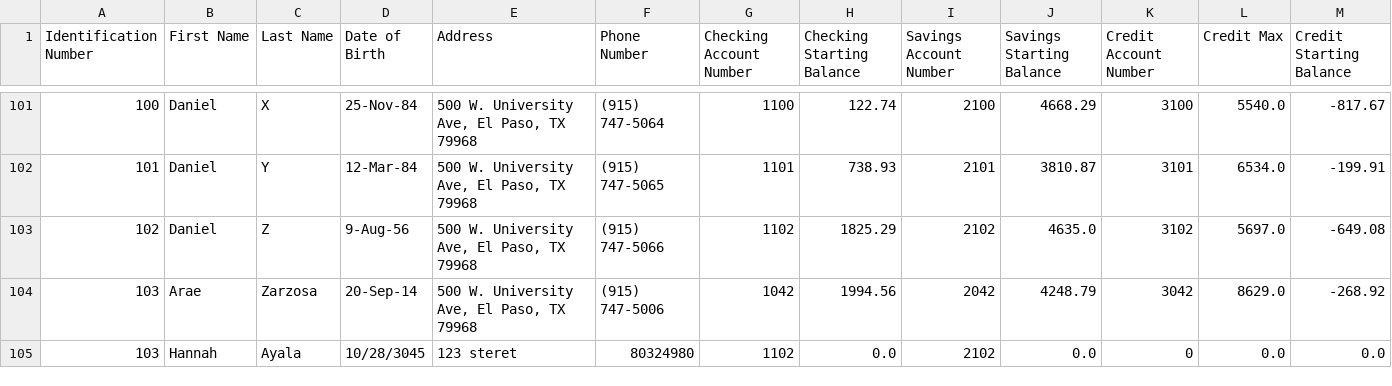
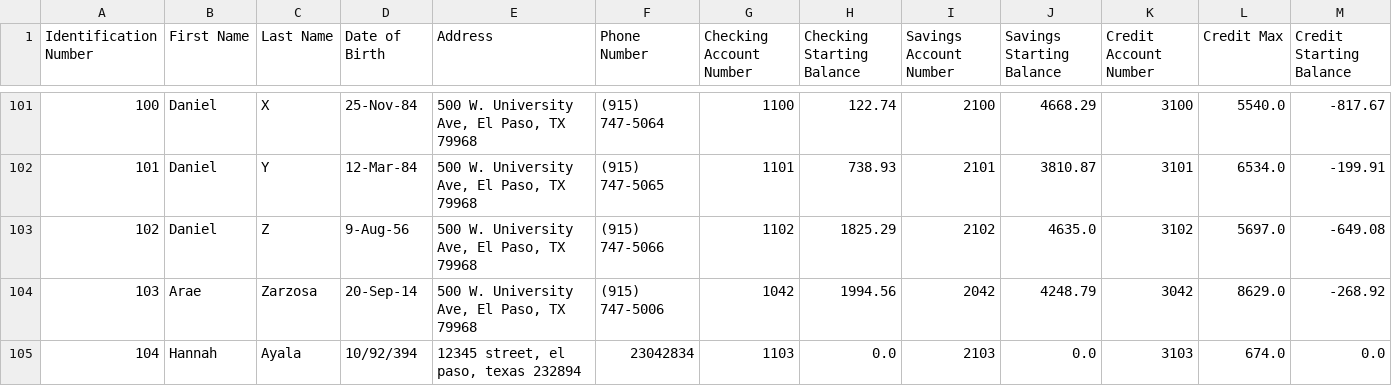
Before and after one commit to GerardoKS/AOOP-project-Bank-System, a CSV file: src/Result.csv, drawn as a sheet; only a part is shown, gaps mark what is left out.

```diff
--- a/src/Result.csv
+++ b/src/Result.csv
@@ -104,2 +104,2 @@ Identification Number,First Name,Last Name,Date of Birth,Address,Phone Number,Ch
 103,Arae,Zarzosa,20-Sep-14,"500 W. University Ave, El Paso, TX 79968",(915) 747-5006,1042,1994.56,2042,4248.79,3042,8629.0,-268.92
-103,Hannah,Ayala,10/28/3045,123 steret,80324980,1102,0.0,2102,0.0,0,0.0,0.0
+104,Hannah,Ayala,10/92/394,"12345 street, el paso, texas 232894",23042834,1103,0.0,2103,0.0,3103,674.0,0.0
```
Also changed, not shown: 2 other files.
